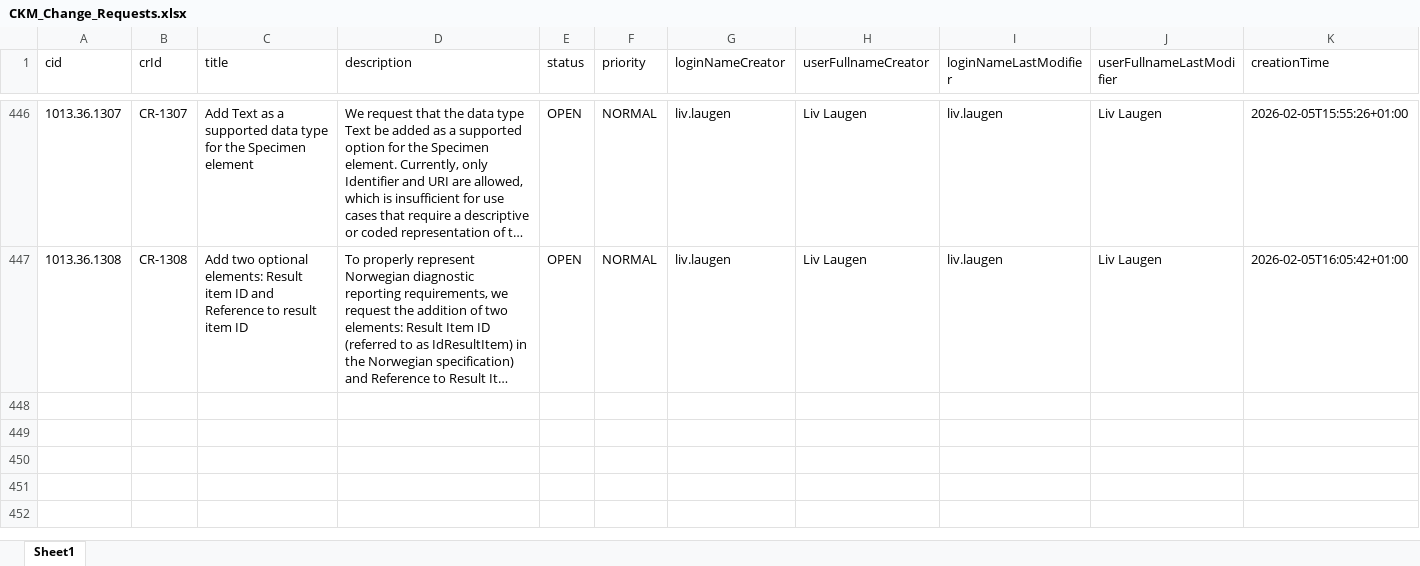
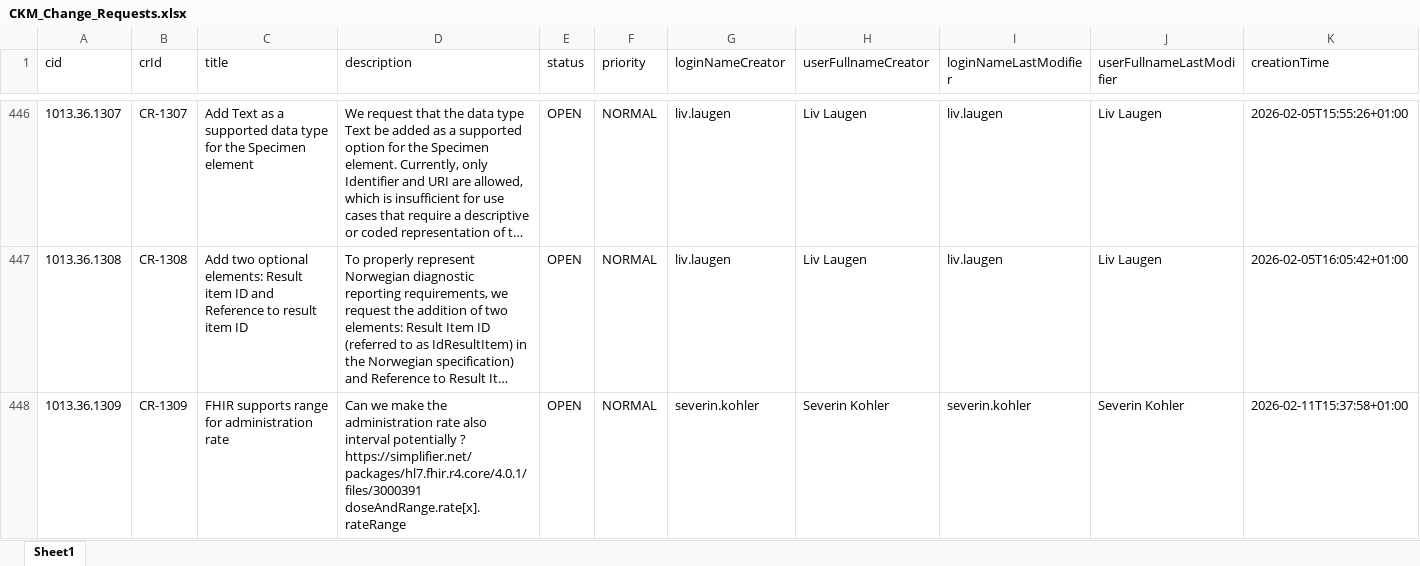
Before and after one commit to martinkochdesign/send_CKM_change_requests_to_JIRA_issues, an Excel workbook: CKM_Change_Requests.xlsx, sheet Sheet1, drawn as a sheet; only a part is shown, gaps mark what is left out; long unchanged cells end in …; values as stored, in another font and other column widths than the file's, no borders; rows hold the shown columns only; ↵ is a line break in a cell; the diff names each change by its address in the sheet, - before the commit and + after, or states it on an @@ line.

```diff
--- a/CKM_Change_Requests.xlsx (sheet Sheet1)
+++ b/CKM_Change_Requests.xlsx (sheet Sheet1)
+row 448: 1013.36.1309 | CR-1309 | FHIR supports range for administration rate | Can we make the administration rate also interval potentially ? ↵ https://simplifier.net/packages/hl7.fhir.r4.core/4.0.1/files/3000391 ↵ doseAndRange.rate[x].rateRange | OPEN | NORMAL | severin.kohler | Severin Kohler | severin.kohler | Severin Kohler | 2026-02-11T15:37:58+01:00
```
